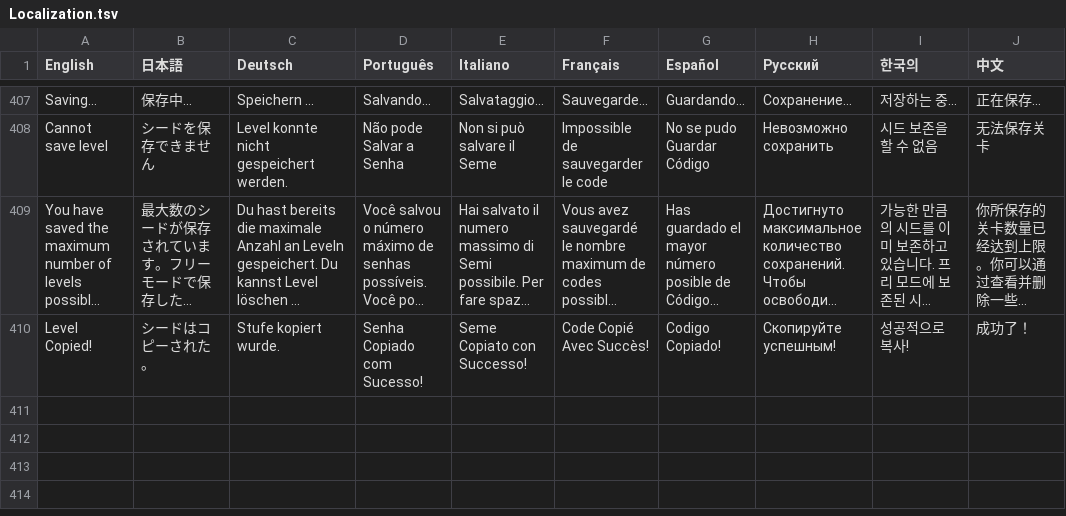
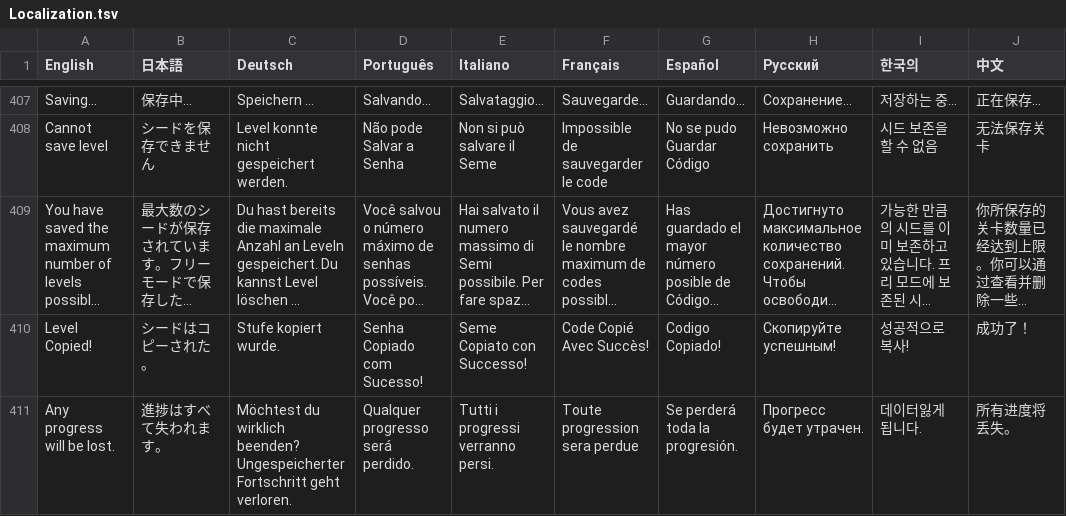
Before and after one commit to PwneeStudios/Cloudberry-Kingdom, a TSV file: Cloudberry Kingdom/Content/Localization/Localization.tsv, drawn as a sheet; only a part is shown, gaps mark what is left out; long unchanged cells end in …; the diff names each change by its address in the sheet, - before the commit and + after, or states it on an @@ line.

```diff
--- a/Cloudberry Kingdom/Content/Localization/Localization.tsv
+++ b/Cloudberry Kingdom/Content/Localization/Localization.tsv
+row 411: Any progress will be lost. | 進捗はすべて失われます。 | Möchtest du wirklich beenden? Ungespeicherter Fortschritt geht verloren. | Qualquer progresso será perdido. | Tutti i progressi verranno persi. | Toute progression sera perdue | Se perderá toda la progresión. | Прогресс будет утрачен. | 데이터잃게 됩니다. | 所有进度将丢失。
```
Also changed, not shown: Cloudberry Kingdom/ContentPC/Localization/Localization.tsv, 23 other files.
